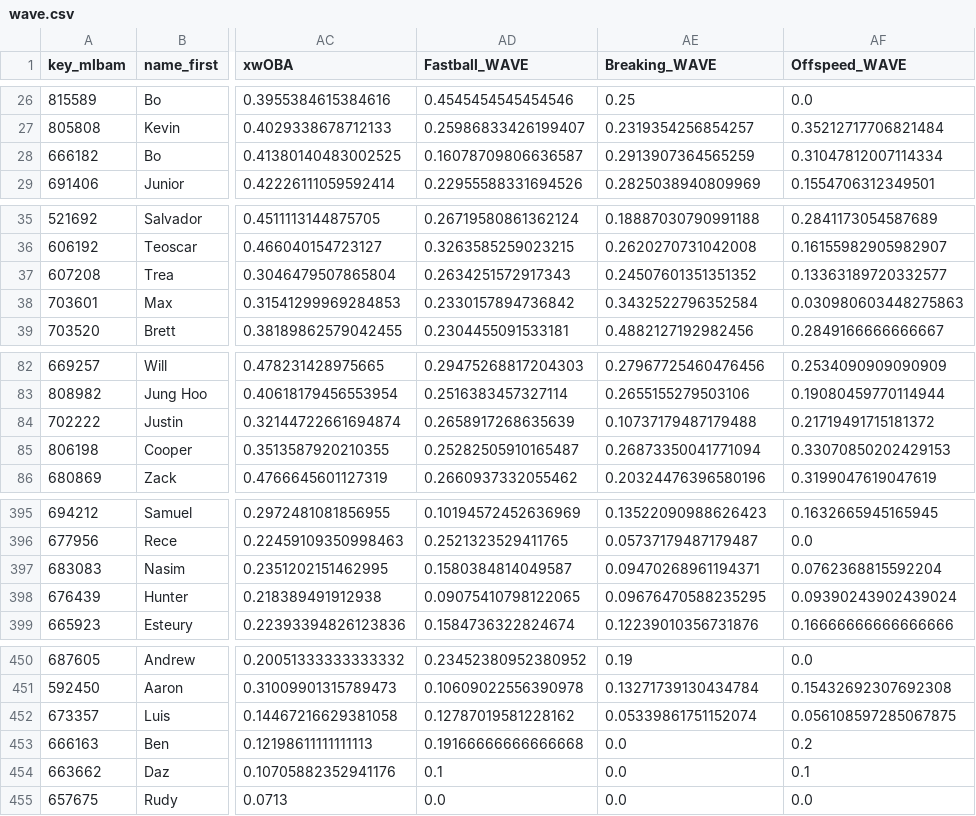
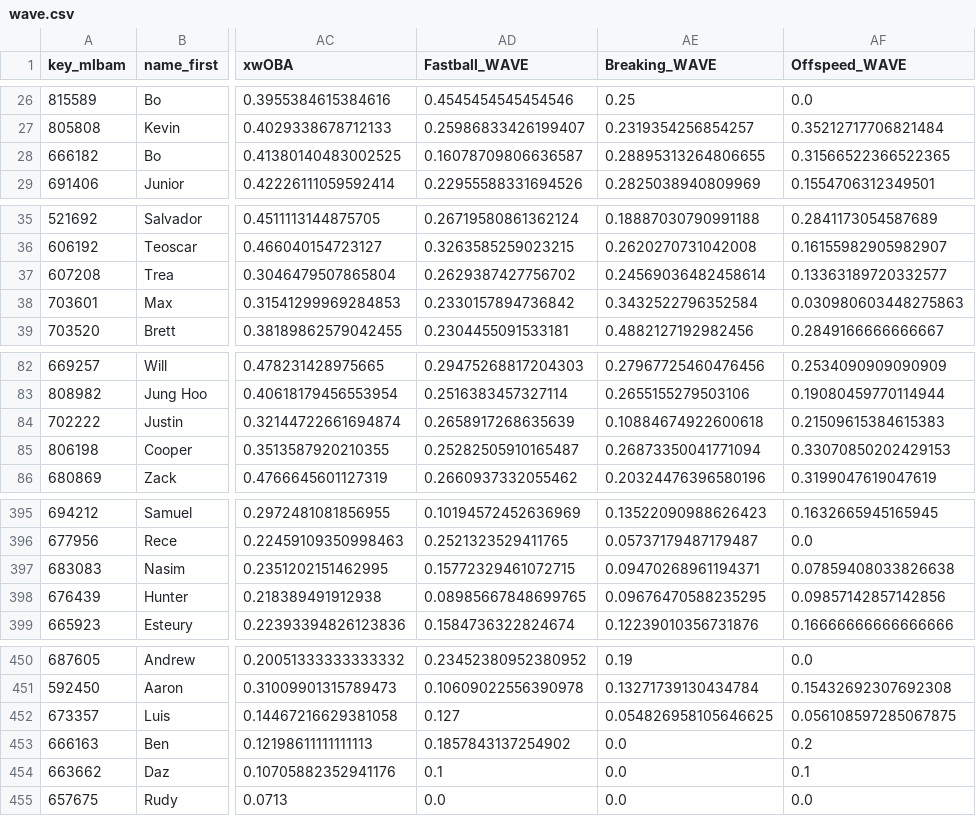
Before and after one commit to JMerchen/mlb_metrics, a CSV file: docs/data/wave.csv, drawn as a sheet; only a part is shown, gaps mark what is left out; the diff covers the shown part only; the diff names each change by its address in the sheet, - before the commit and + after, or states it on an @@ line.

```diff
--- a/docs/data/wave.csv
+++ b/docs/data/wave.csv
-AE28 (Breaking_WAVE): 0.2913907364565259
+AE28 (Breaking_WAVE): 0.28895313264806655
-AF28 (Offspeed_WAVE): 0.31047812007114334
+AF28 (Offspeed_WAVE): 0.31566522366522365
-AD37 (Fastball_WAVE): 0.2634251572917343
+AD37 (Fastball_WAVE): 0.2629387427756702
-AE37 (Breaking_WAVE): 0.24507601351351352
+AE37 (Breaking_WAVE): 0.24569036482458614
-AE84 (Breaking_WAVE): 0.10737179487179488
+AE84 (Breaking_WAVE): 0.10884674922600618
-AF84 (Offspeed_WAVE): 0.21719491715181372
+AF84 (Offspeed_WAVE): 0.21509615384615383
-AD397 (Fastball_WAVE): 0.1580384814049587
+AD397 (Fastball_WAVE): 0.15772329461072715
-AF397 (Offspeed_WAVE): 0.0762368815592204
+AF397 (Offspeed_WAVE): 0.07859408033826638
-AD398 (Fastball_WAVE): 0.09075410798122065
+AD398 (Fastball_WAVE): 0.08985667848699765
-AF398 (Offspeed_WAVE): 0.09390243902439024
+AF398 (Offspeed_WAVE): 0.09857142857142856
-AD452 (Fastball_WAVE): 0.12787019581228162
+AD452 (Fastball_WAVE): 0.127
-AE452 (Breaking_WAVE): 0.05339861751152074
+AE452 (Breaking_WAVE): 0.054826958105646625
-AD453 (Fastball_WAVE): 0.19166666666666668
+AD453 (Fastball_WAVE): 0.1857843137254902
```
Also changed, not shown: 47 edited cells elsewhere in this file, data/pitch_metrics/decision_by_batter.csv, data/pitch_metrics/stuff_by_type.csv, 13 other files.
